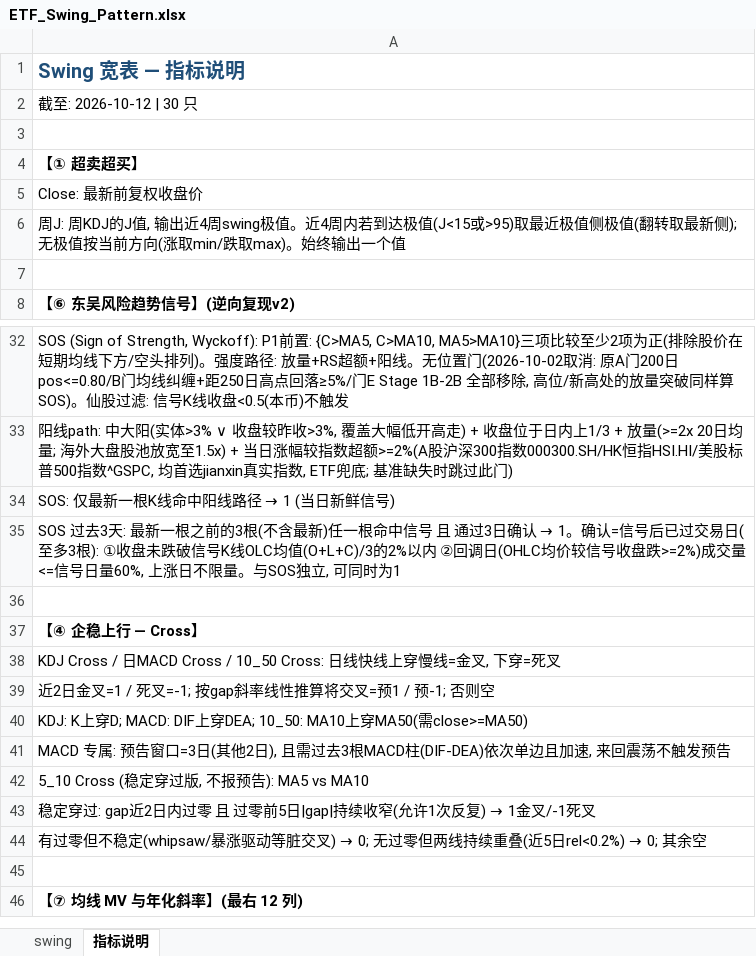
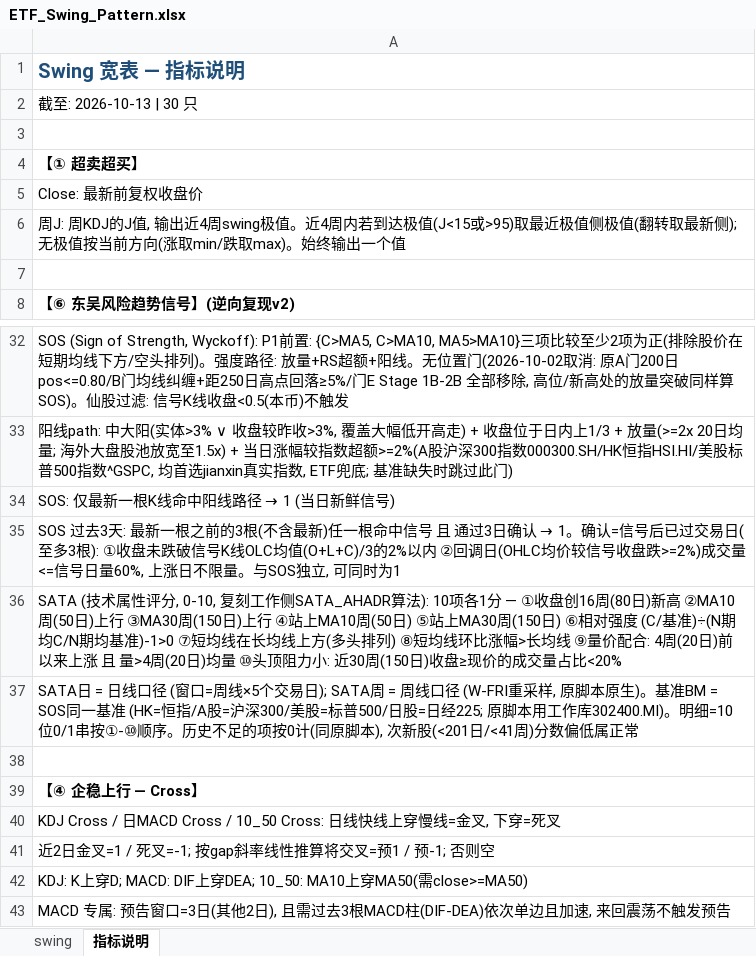
Before and after one commit to jibom/swing-pattern, an Excel workbook: ETF_Swing_Pattern.xlsx, sheet 指标说明, drawn as a sheet; only a part is shown, gaps mark what is left out; the shorter side is filled out with more unchanged rows; values as stored, in another font and other column widths than the file's, no borders; the diff names each change by its address in the sheet, - before the commit and + after, or states it on an @@ line.

```diff
--- a/ETF_Swing_Pattern.xlsx (sheet 指标说明)
+++ b/ETF_Swing_Pattern.xlsx (sheet 指标说明)
-A2: 截至: 2026-10-12 | 30 只
+A2: 截至: 2026-10-13 | 30 只
+row 36: SATA (技术属性评分, 0-10, 复刻工作侧SATA_AHADR算法): 10项各1分 — ①收盘创16周(80日)新高 ②MA10周(50日)上行 ③MA30周(150日)上行 ④站上MA10周(50日) ⑤站上MA30周(150日) ⑥相对强度 (C/基准)÷(N期均C/N期均基准)-1>0 ⑦短均线在长均线上方(多头排列) ⑧短均线环比涨幅>长均线 ⑨量价配合: 4周(20日)前以来上涨 且 量>4周(20日)均量 ⑩头顶阻力小: 近30周(150日)收盘≥现价的成交量占比<20%
+row 37: SATA日 = 日线口径 (窗口=周线×5个交易日); SATA周 = 周线口径 (W-FRI重采样, 原脚本原生)。基准BM = SOS同一基准 (HK=恒指/A股=沪深300/美股=标普500/日股=日经225; 原脚本用工作库302400.MI)。明细=10位0/1串按①-⑩顺序。历史不足的项按0计(同原脚本), 次新股(<201日/<41周)分数偏低属正常
```
Also changed, not shown: sheet swing, A_Swing_Pattern.xlsx, HK_Swing_Pattern.xlsx, 1 other file.
